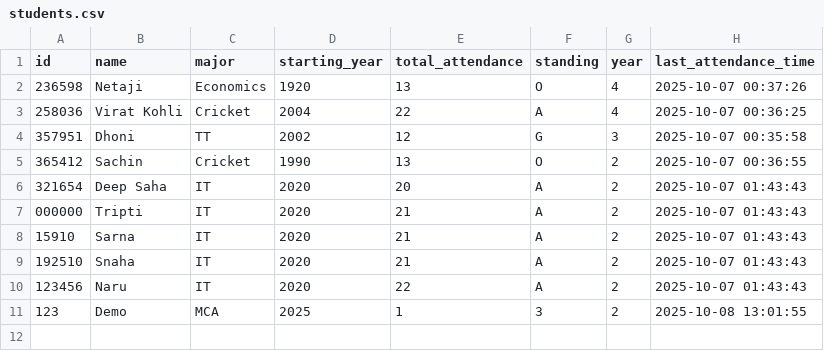
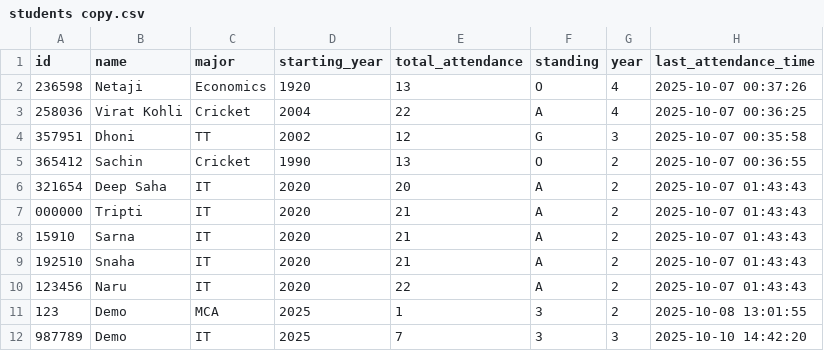
Before and after one commit to Deep-Saha1925/SmartFace-Attendance, a CSV file: students copy.csv (was students.csv), drawn as a sheet; the diff names each change by its address in the sheet, - before the commit and + after, or states it on an @@ line.

Commit message:
Added db.py file for DB connection for local storage. Modifed Adding Student, and Face recognition for uploading both as csv and MYSQL DB.

```diff
--- a/students.csv
+++ b/students copy.csv
+row 12: 987789 | Demo | IT | 2025 | 7 | 3 | 3 | 2025-10-10 14:42:20
```
Also changed, not shown: 5 other files.
